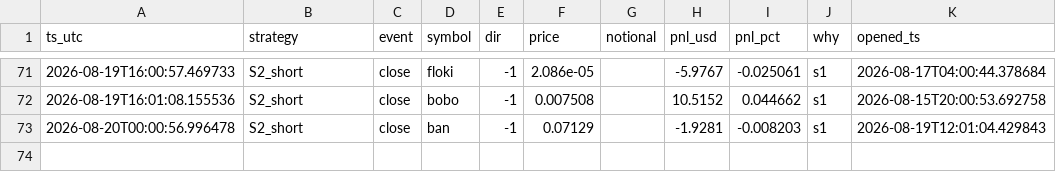
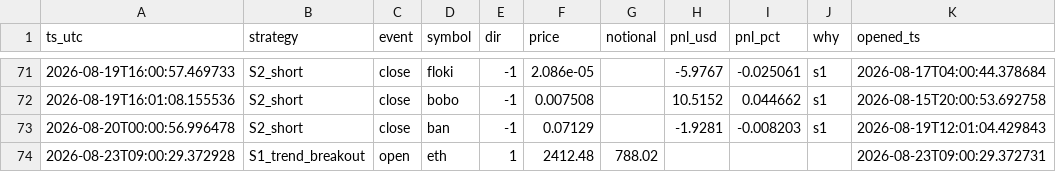
Before and after one commit to cecily626-crypto/claude-trading-bot-v1, a CSV file: shadow_trades.csv, drawn as a sheet; only a part is shown, gaps mark what is left out; the diff names each change by its address in the sheet, - before the commit and + after, or states it on an @@ line.

```diff
--- a/shadow_trades.csv
+++ b/shadow_trades.csv
+row 74: 2026-08-23T09:00:29.372928 | S1_trend_breakout | open | eth | 1 | 2412.48 | 788.02 |  |  |  | 2026-08-23T09:00:29.372731
```
Also changed, not shown: 2 other files.
